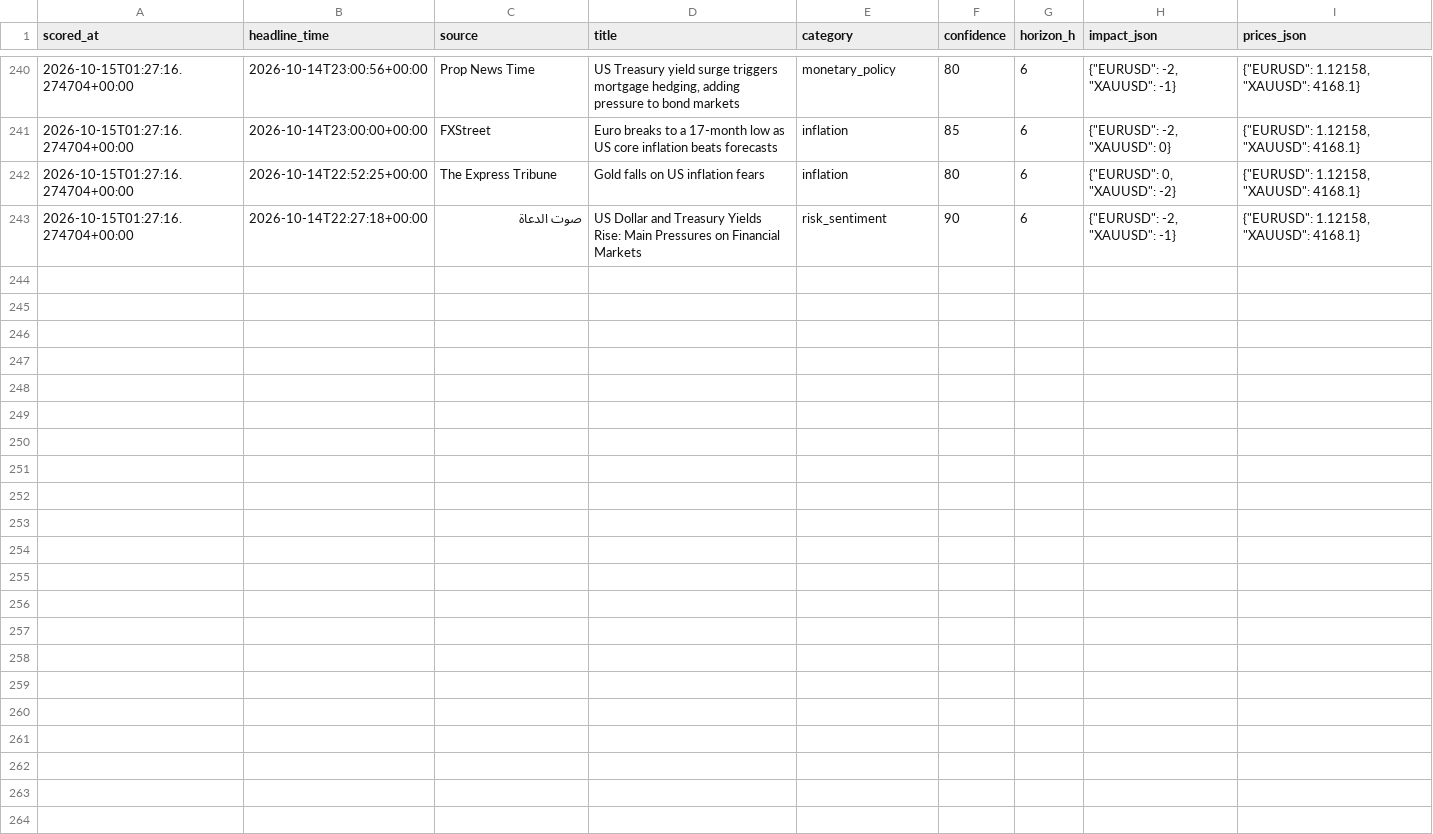
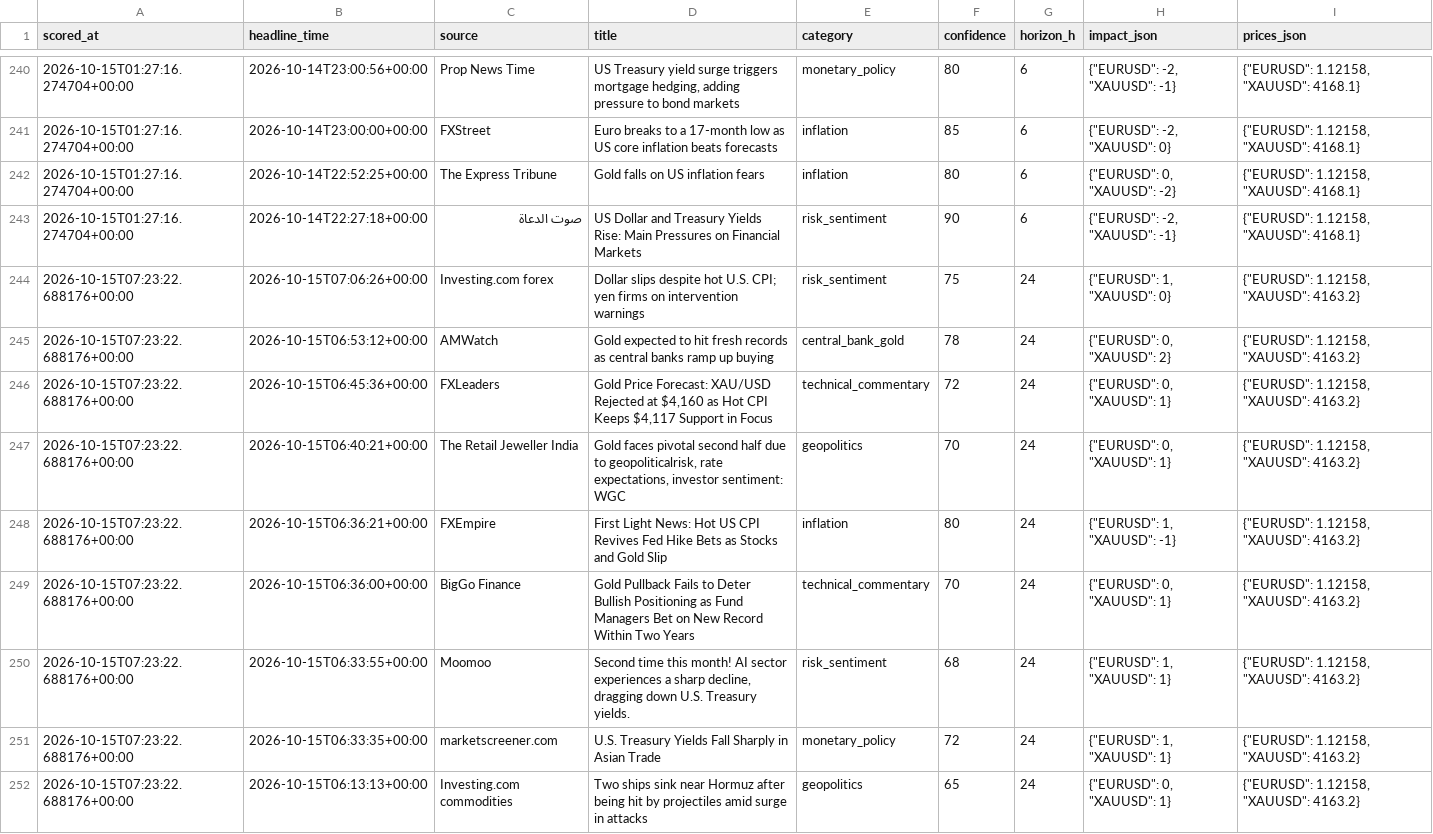
Before and after one commit to sobhansbp/Trade-, a CSV file: journal/news_scores.csv, drawn as a sheet; only a part is shown, gaps mark what is left out; the diff covers the shown part only.

```diff
--- a/journal/news_scores.csv
+++ b/journal/news_scores.csv
@@ -243 +243,10 @@ scored_at,headline_time,source,title,category,confidence,horizon_h,impact_json,p
 2026-10-15T01:27:16.274704+00:00,2026-10-14T22:27:18+00:00,صوت الدعاة,US Dollar and Treasury Yields Rise: Main Pressures on Financial Markets,risk_sentiment,90,6,"{""EURUSD"": -2, ""XAUUSD"": -1}","{""EURUSD"": 1.12158, ""XAUUSD"": 4168.1}"
+2026-10-15T07:23:22.688176+00:00,2026-10-15T07:06:26+00:00,Investing.com forex,Dollar slips despite hot U.S. CPI; yen firms on intervention warnings,risk_sentiment,75,24,"{""EURUSD"": 1, ""XAUUSD"": 0}","{""EURUSD"": 1.12158, ""XAUUSD"": 4163.2}"
+2026-10-15T07:23:22.688176+00:00,2026-10-15T06:53:12+00:00,AMWatch,Gold expected to hit fresh records as central banks ramp up buying,central_bank_gold,78,24,"{""EURUSD"": 0, ""XAUUSD"": 2}","{""EURUSD"": 1.12158, ""XAUUSD"": 4163.2}"
+2026-10-15T07:23:22.688176+00:00,2026-10-15T06:45:36+00:00,FXLeaders,"Gold Price Forecast: XAU/USD Rejected at $4,160 as Hot CPI Keeps $4,117 Support in Focus",technical_commentary,72,24,"{""EURUSD"": 0, ""XAUUSD"": 1}","{""EURUSD"": 1.12158, ""XAUUSD"": 4163.2}"
+2026-10-15T07:23:22.688176+00:00,2026-10-15T06:40:21+00:00,The Retail Jeweller India,"Gold faces pivotal second half due to geopoliticalrisk, rate expectations, investor sentiment: WGC",geopolitics,70,24,"{""EURUSD"": 0, ""XAUUSD"": 1}","{""EURUSD"": 1.12158, ""XAUUSD"": 4163.2}"
+2026-10-15T07:23:22.688176+00:00,2026-10-15T06:36:21+00:00,FXEmpire,First Light News: Hot US CPI Revives Fed Hike Bets as Stocks and Gold Slip,inflation,80,24,"{""EURUSD"": 1, ""XAUUSD"": -1}","{""EURUSD"": 1.12158, ""XAUUSD"": 4163.2}"
+2026-10-15T07:23:22.688176+00:00,2026-10-15T06:36:00+00:00,BigGo Finance,Gold Pullback Fails to Deter Bullish Positioning as Fund Managers Bet on New Record Within Two Years,technical_commentary,70,24,"{""EURUSD"": 0, ""XAUUSD"": 1}","{""EURUSD"": 1.12158, ""XAUUSD"": 4163.2}"
+2026-10-15T07:23:22.688176+00:00,2026-10-15T06:33:55+00:00,Moomoo,"Second time this month! AI sector experiences a sharp decline, dragging down U.S. Treasury yields.",risk_sentiment,68,24,"{""EURUSD"": 1, ""XAUUSD"": 1}","{""EURUSD"": 1.12158, ""XAUUSD"": 4163.2}"
+2026-10-15T07:23:22.688176+00:00,2026-10-15T06:33:35+00:00,marketscreener.com,U.S. Treasury Yields Fall Sharply in Asian Trade,monetary_policy,72,24,"{""EURUSD"": 1, ""XAUUSD"": 1}","{""EURUSD"": 1.12158, ""XAUUSD"": 4163.2}"
+2026-10-15T07:23:22.688176+00:00,2026-10-15T06:13:13+00:00,Investing.com commodities,Two ships sink near Hormuz after being hit by projectiles amid surge in attacks,geopolitics,65,24,"{""EURUSD"": 0, ""XAUUSD"": 1}","{""EURUSD"": 1.12158, ""XAUUSD"": 4163.2}"
```
Also changed, not shown: 8 added rows elsewhere in this file, journal/paper_equity.csv, journal/paper_trades.csv, 4 other files.
